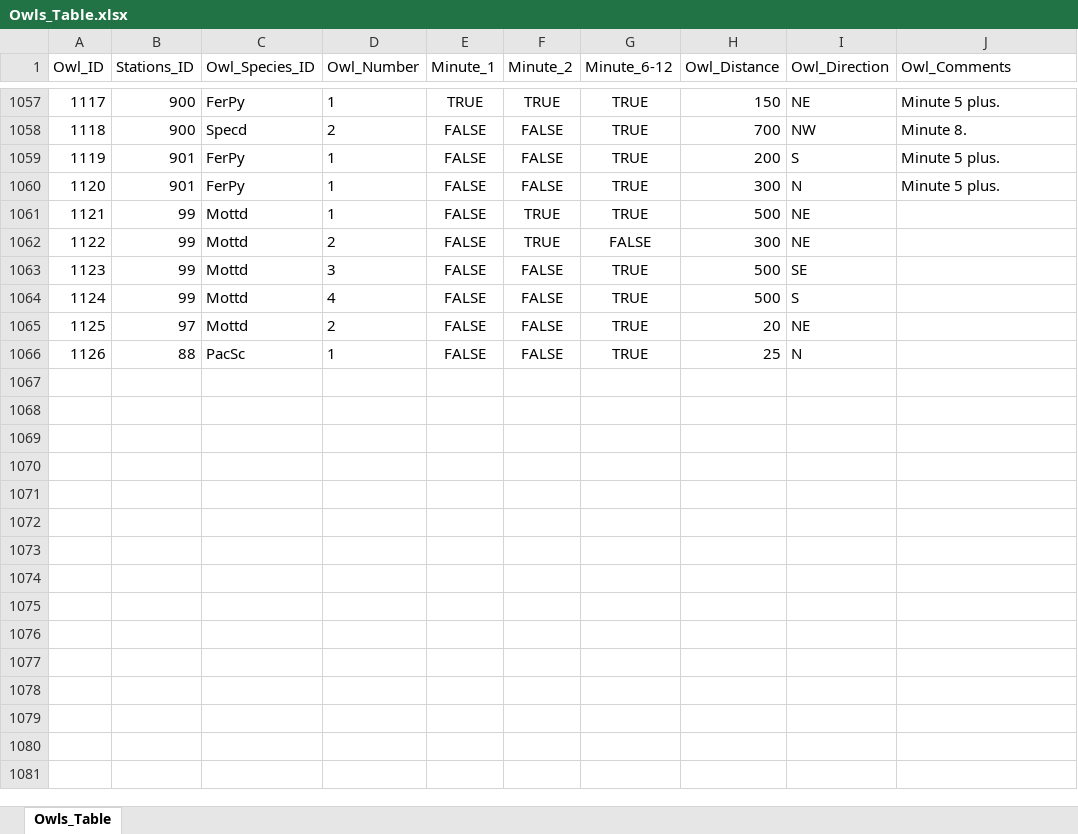
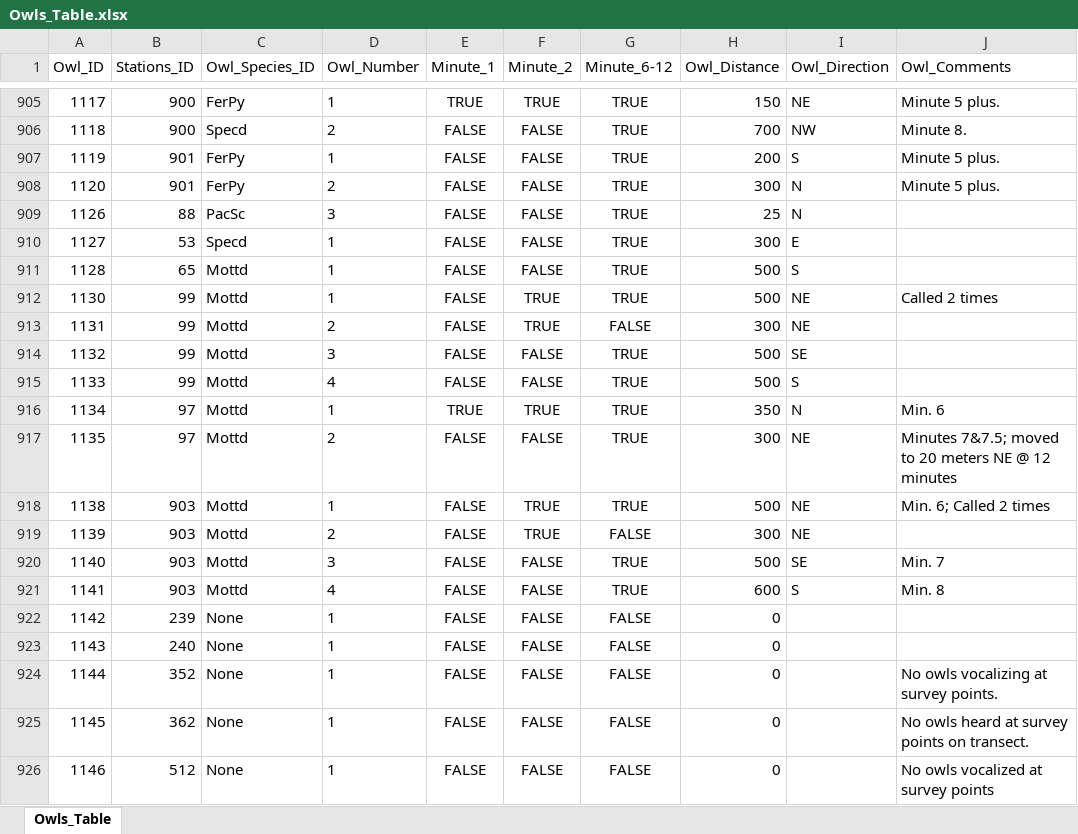
Before and after one commit to aaarcher-usgs/owls_of_el_salvador, an Excel workbook: data/raw_data/Owls_Table.xlsx, sheet Owls_Table, drawn as a sheet; only a part is shown, gaps mark what is left out; values as stored, in another font and other column widths than the file's, no borders; removed rows and columns are numbered as before the commit, all else as after; the diff covers the shown part only; the diff names each change by its address in the sheet, - before the commit and + after, or states it on an @@ line.

```diff
--- a/data/raw_data/Owls_Table.xlsx (sheet Owls_Table)
+++ b/data/raw_data/Owls_Table.xlsx (sheet Owls_Table)
-D908 (Owl_Number): 1
+D908 (Owl_Number): 2
+row 909: 1126 | 88 | PacSc | 3 | FALSE | FALSE | TRUE | 25 | N
+row 910: 1127 | 53 | Specd | 1 | FALSE | FALSE | TRUE | 300 | E
+row 911: 1128 | 65 | Mottd | 1 | FALSE | FALSE | TRUE | 500 | S
-A912 (Owl_ID): 1121
+A912 (Owl_ID): 1130
-J912 (Owl_Comments): (empty)
+J912 (Owl_Comments): Called 2 times
-A913 (Owl_ID): 1122
+A913 (Owl_ID): 1131
-A914 (Owl_ID): 1123
+A914 (Owl_ID): 1132
-A915 (Owl_ID): 1124
+A915 (Owl_ID): 1133
+row 916: 1134 | 97 | Mottd | 1 | TRUE | TRUE | TRUE | 350 | N | Min. 6
-A917 (Owl_ID): 1125
+A917 (Owl_ID): 1135
-H917 (Owl_Distance): 20
+H917 (Owl_Distance): 300
-J917 (Owl_Comments): (empty)
+J917 (Owl_Comments): Minutes 7&7.5; moved to 20 meters NE @ 12 minutes
-row 1066: 1126 | 88 | PacSc | 1 | FALSE | FALSE | TRUE | 25 | N
+row 918: 1138 | 903 | Mottd | 1 | FALSE | TRUE | TRUE | 500 | NE | Min. 6; Called 2 times
+row 919: 1139 | 903 | Mottd | 2 | FALSE | TRUE | FALSE | 300 | NE
+row 920: 1140 | 903 | Mottd | 3 | FALSE | FALSE | TRUE | 500 | SE | Min. 7
+row 921: 1141 | 903 | Mottd | 4 | FALSE | FALSE | TRUE | 600 | S | Min. 8
+row 922: 1142 | 239 | None | 1 | FALSE | FALSE | FALSE | 0
+row 923: 1143 | 240 | None | 1 | FALSE | FALSE | FALSE | 0
+row 924: 1144 | 352 | None | 1 | FALSE | FALSE | FALSE | 0 |  | No owls vocalizing at survey points.
+row 925: 1145 | 362 | None | 1 | FALSE | FALSE | FALSE | 0 |  | No owls heard at survey points on transect.
+row 926: 1146 | 512 | None | 1 | FALSE | FALSE | FALSE | 0 |  | No owls vocalized at survey points
```
Also changed, not shown: 18 added rows, 152 removed rows and 206 edited cells elsewhere in this sheet, data/raw_data/Owl_Species_Table.xlsx, data/raw_data/Stations_Table.xlsx, 6 other files.
